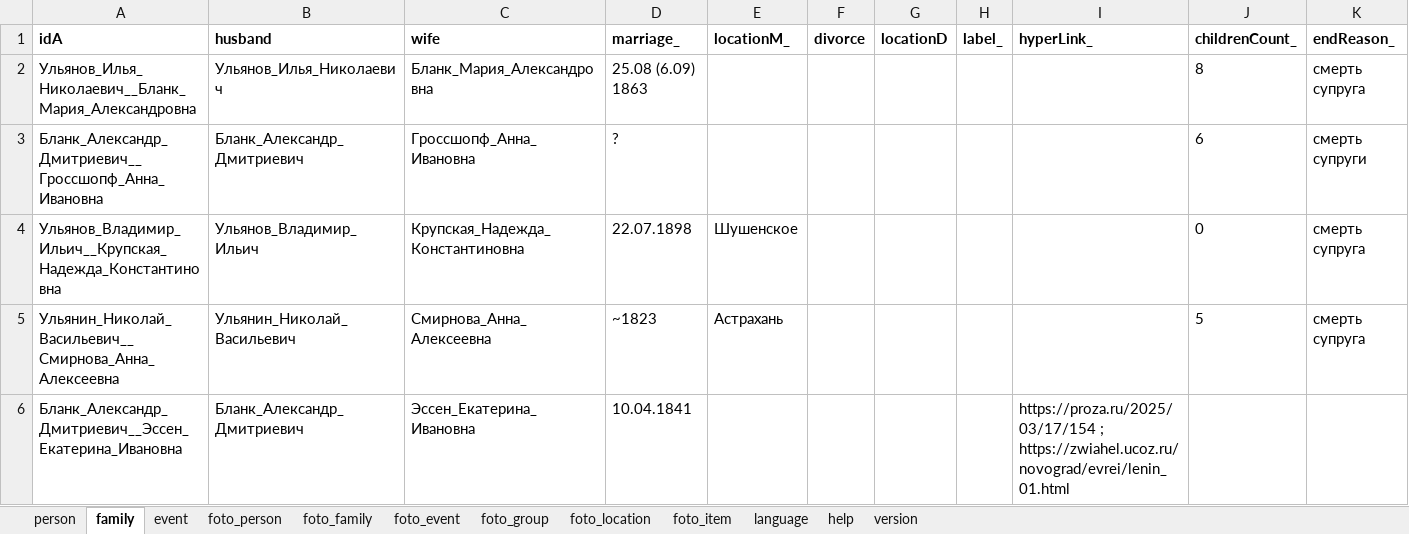
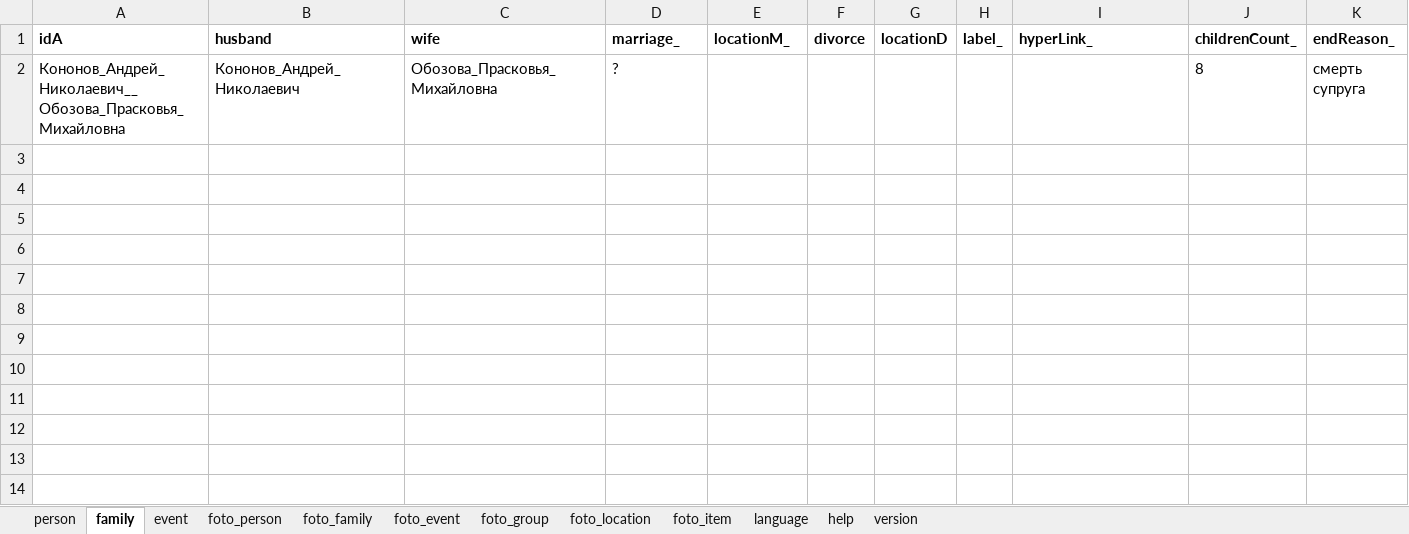
Before and after one commit to bpmbpm/family-tree, an Excel workbook: ver6/tree.xlsx, sheet family, drawn as a sheet; only a part is shown; values as stored, in another font and other column widths than the file's, no borders; removed rows and columns are numbered as before the commit, all else as after; rows hold the shown columns only; the diff names each change by its address in the sheet, - before the commit and + after, or states it on an @@ line.

Commit message:
Add files via upload

```diff
--- a/ver6/tree.xlsx (sheet family)
+++ b/ver6/tree.xlsx (sheet family)
-row 2: Ульянов_Илья_Николаевич__Бланк_Мария_Александровна | Ульянов_Илья_Николаевич | Бланк_Мария_Александровна | 25.08 (6.09) 1863 |  |  |  |  |  | 8 | смерть супруга
-row 3: Бланк_Александр_Дмитриевич__Гроссшопф_Анна_Ивановна | Бланк_Александр_Дмитриевич | Гроссшопф_Анна_Ивановна | ? |  |  |  |  |  | 6 | смерть супруги
-row 4: Ульянов_Владимир_Ильич__Крупская_Надежда_Константиновна | Ульянов_Владимир_Ильич | Крупская_Надежда_Константиновна | 22.07.1898 | Шушенское |  |  |  |  | 0 | смерть супруга
-row 5: Ульянин_Николай_Васильевич__Смирнова_Анна_Алексеевна | Ульянин_Николай_Васильевич | Смирнова_Анна_Алексеевна | ~1823 | Астрахань |  |  |  |  | 5 | смерть супруга
-row 6: Бланк_Александр_Дмитриевич__Эссен_Екатерина_Ивановна | Бланк_Александр_Дмитриевич | Эссен_Екатерина_Ивановна | 10.04.1841 |  |  |  |  | https://proza.ru/2025/03/17/154 ; https://zwiahel.ucoz.ru/novograd/evrei/lenin_01.html
+row 2: Кононов_Андрей_Николаевич__Обозова_Прасковья_Михайловна | Кононов_Андрей_Николаевич | Обозова_Прасковья_Михайловна | ? |  |  |  |  |  | 8 | смерть супруга
```
